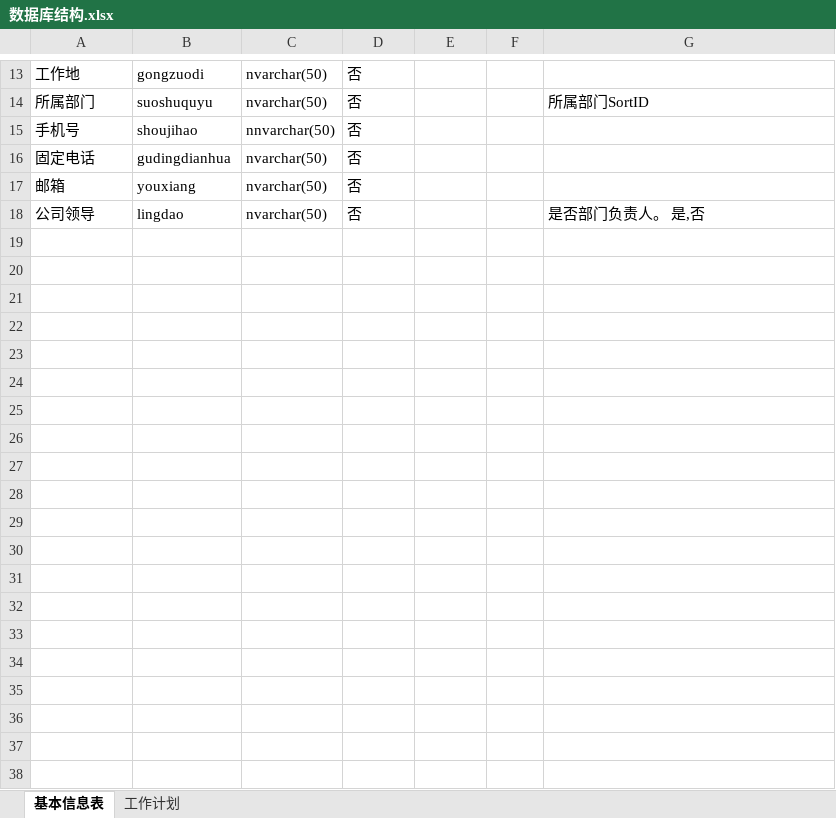
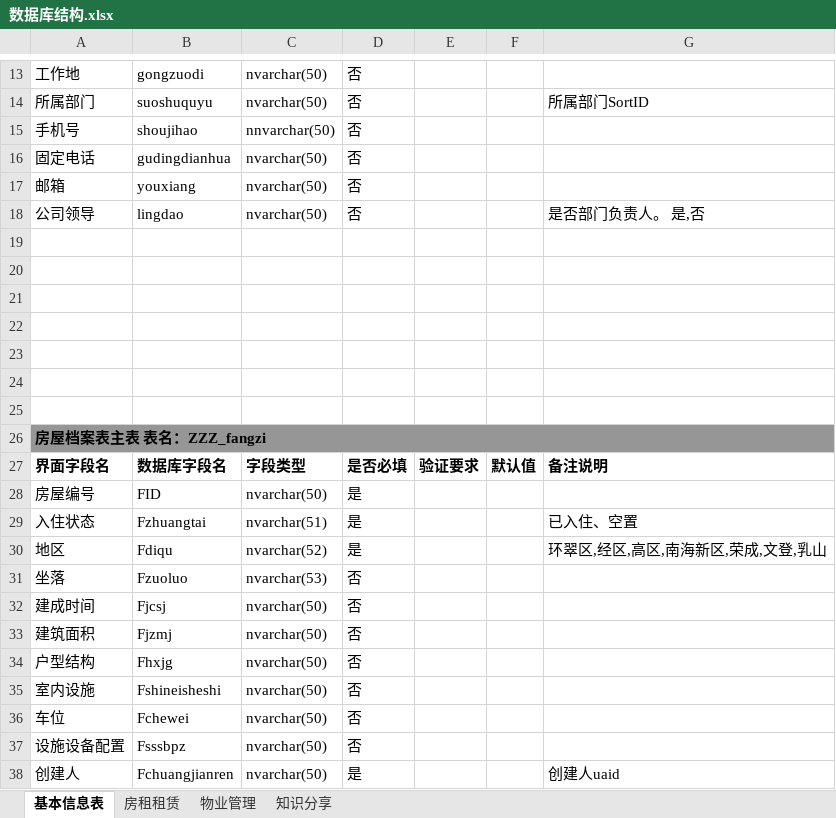
Before and after one commit to gotodk/yhb_gzf, an Excel workbook: 数据库结构.xlsx, sheet 基本信息表, drawn as a sheet; only a part is shown, gaps mark what is left out; values as stored, in another font and other column widths than the file's, no borders; the diff covers the shown part only; the diff names each change by its address in the sheet, - before the commit and + after, or states it on an @@ line.

```diff
--- a/数据库结构.xlsx (sheet 基本信息表)
+++ b/数据库结构.xlsx (sheet 基本信息表)
-sheet tab: 工作计划
+sheet tab: 知识分享
+sheet tab: 房租租赁
+sheet tab: 物业管理
+row 19: (empty)
+row 20: (empty)
+row 21: (empty)
+row 22: (empty)
+row 23: (empty)
+row 24: (empty)
+row 25: (empty)
+row 26: 房屋档案表主表 表名：ZZZ_fangzi
+row 27: 界面字段名 | 数据库字段名 | 字段类型 | 是否必填 | 验证要求 | 默认值 | 备注说明
+row 28: 房屋编号 | FID | nvarchar(50) | 是
+row 29: 入住状态 | Fzhuangtai | nvarchar(51) | 是 |  |  | 已入住、空置
+row 30: 地区 | Fdiqu | nvarchar(52) | 是 |  |  | 环翠区,经区,高区,南海新区,荣成,文登,乳山
+row 31: 坐落 | Fzuoluo | nvarchar(53) | 否
+row 32: 建成时间 | Fjcsj | nvarchar(50) | 否
+row 33: 建筑面积 | Fjzmj | nvarchar(50) | 否
+row 34: 户型结构 | Fhxjg | nvarchar(50) | 否
+row 35: 室内设施 | Fshineisheshi | nvarchar(50) | 否
+row 36: 车位 | Fchewei | nvarchar(50) | 否
+row 37: 设施设备配置 | Fsssbpz | nvarchar(50) | 否
+row 38: 创建人 | Fchuangjianren | nvarchar(50) | 是 |  |  | 创建人uaid
```
Also changed, not shown: 17 added rows and cell formats elsewhere in this sheet, 2 other files.
